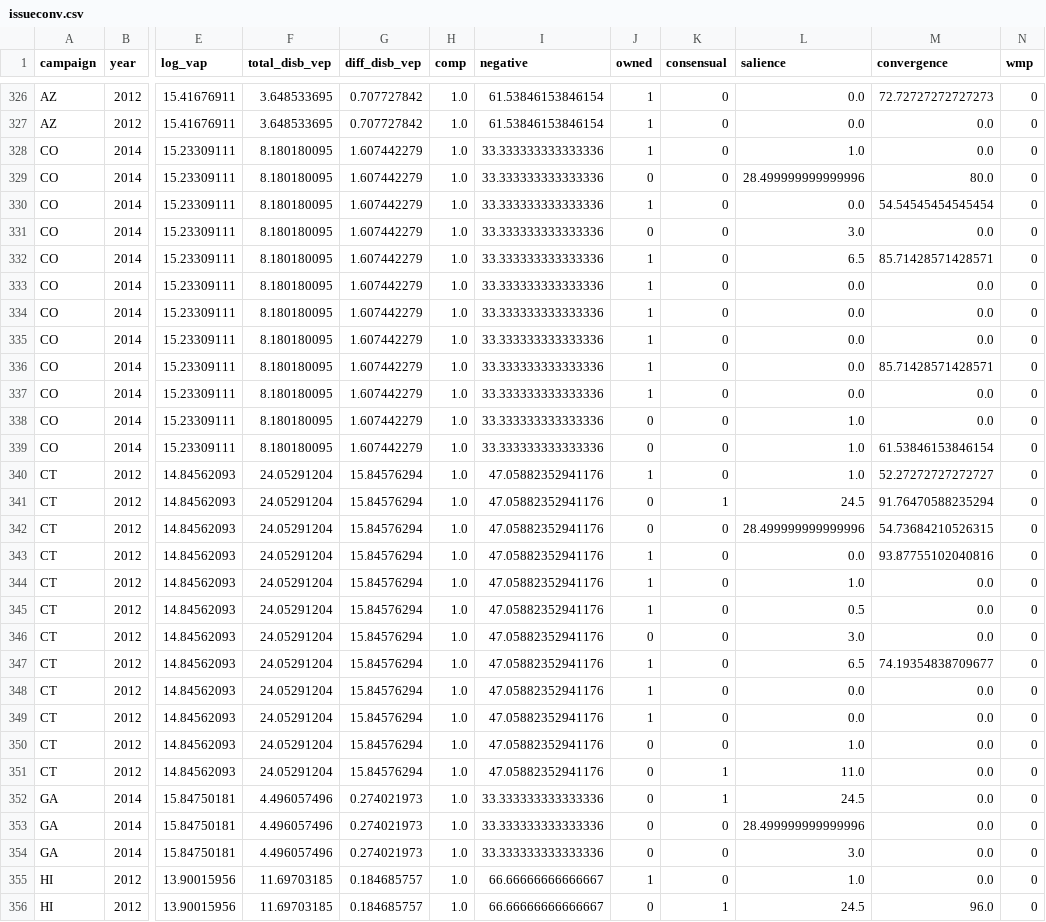
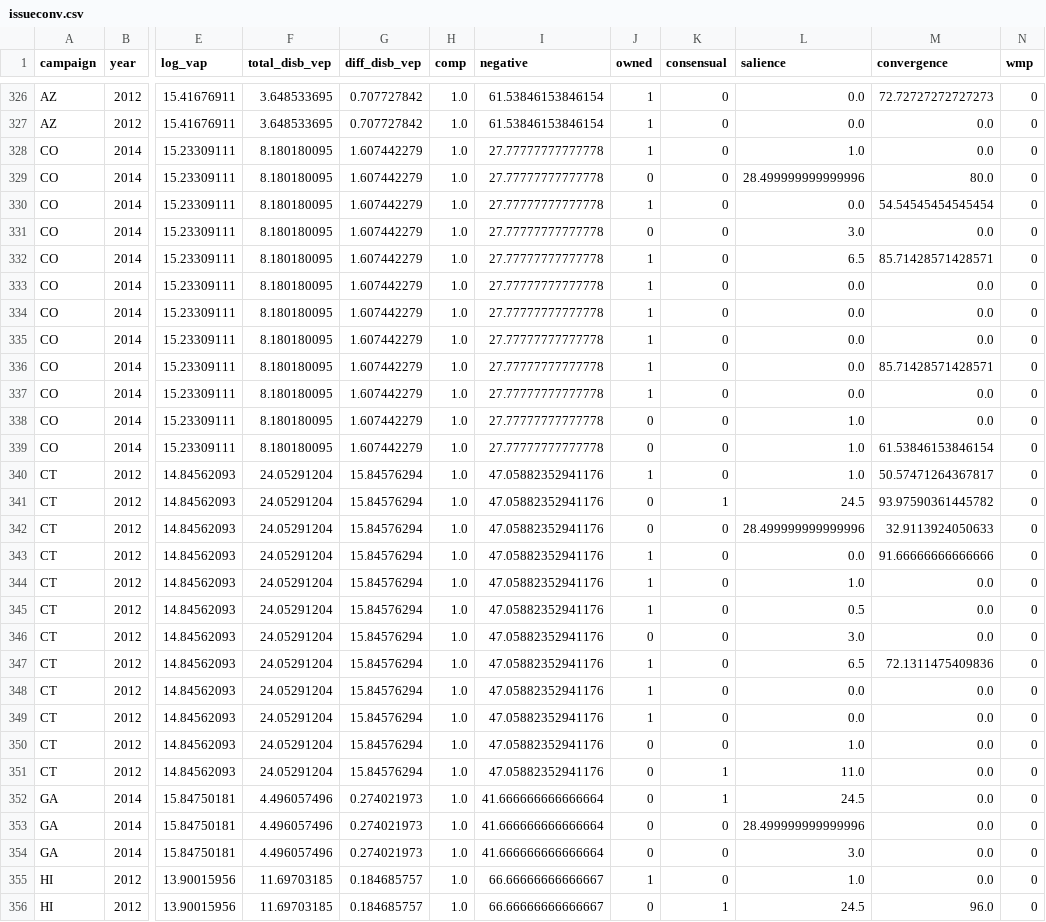
Before and after one commit to atarr3/campvideo-data, a CSV file: data/issueconv.csv, drawn as a sheet; only a part is shown, gaps mark what is left out; the diff covers the shown part only; the diff names each change by its address in the sheet, - before the commit and + after, or states it on an @@ line.

```diff
--- a/data/issueconv.csv
+++ b/data/issueconv.csv
-I328:I339 (negative): 33.333333333333336
+I328:I339 (negative): 27.77777777777778
-M340 (convergence): 52.27272727272727
+M340 (convergence): 50.57471264367817
-M341 (convergence): 91.76470588235294
+M341 (convergence): 93.97590361445782
-M342 (convergence): 54.73684210526315
+M342 (convergence): 32.9113924050633
-M343 (convergence): 93.87755102040816
+M343 (convergence): 91.66666666666666
-M347 (convergence): 74.19354838709677
+M347 (convergence): 72.1311475409836
-I352:I354 (negative): 33.333333333333336
+I352:I354 (negative): 41.666666666666664
```
Also changed, not shown: 1 added row, 1 removed row and 95 edited cells elsewhere in this file, data/mturk/issue_mturk.csv, data/validation/f_picture_validation.csv, 43 other files.
